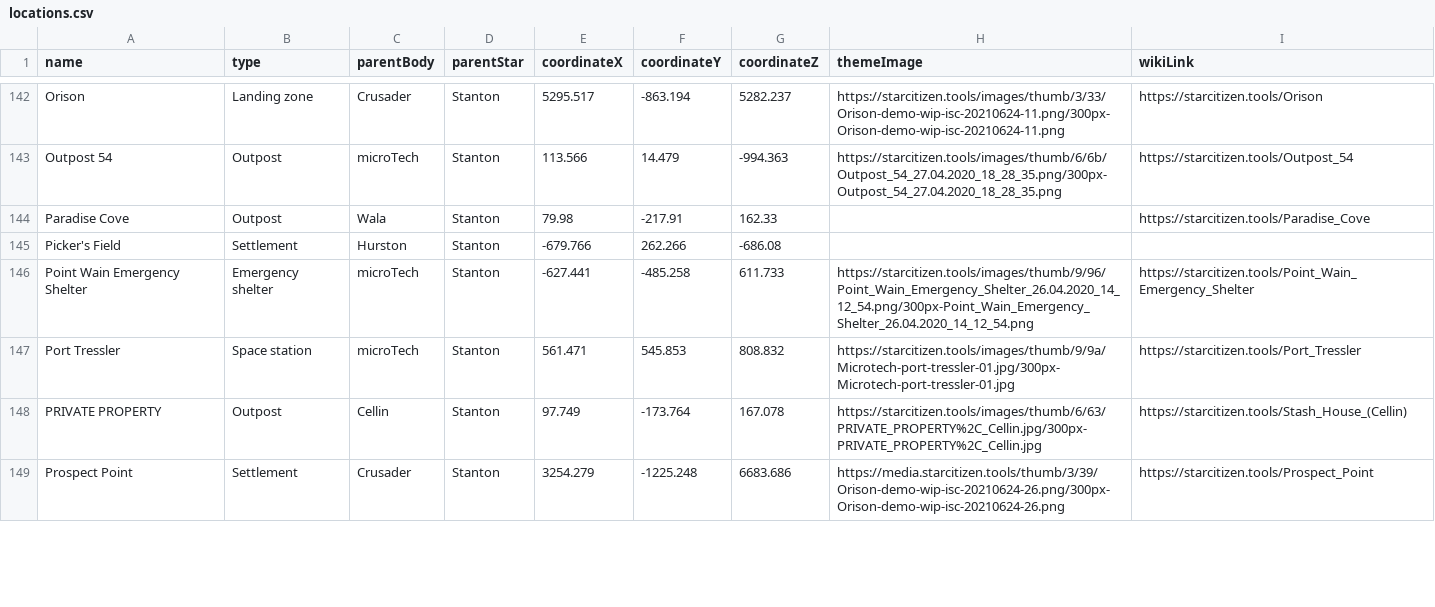
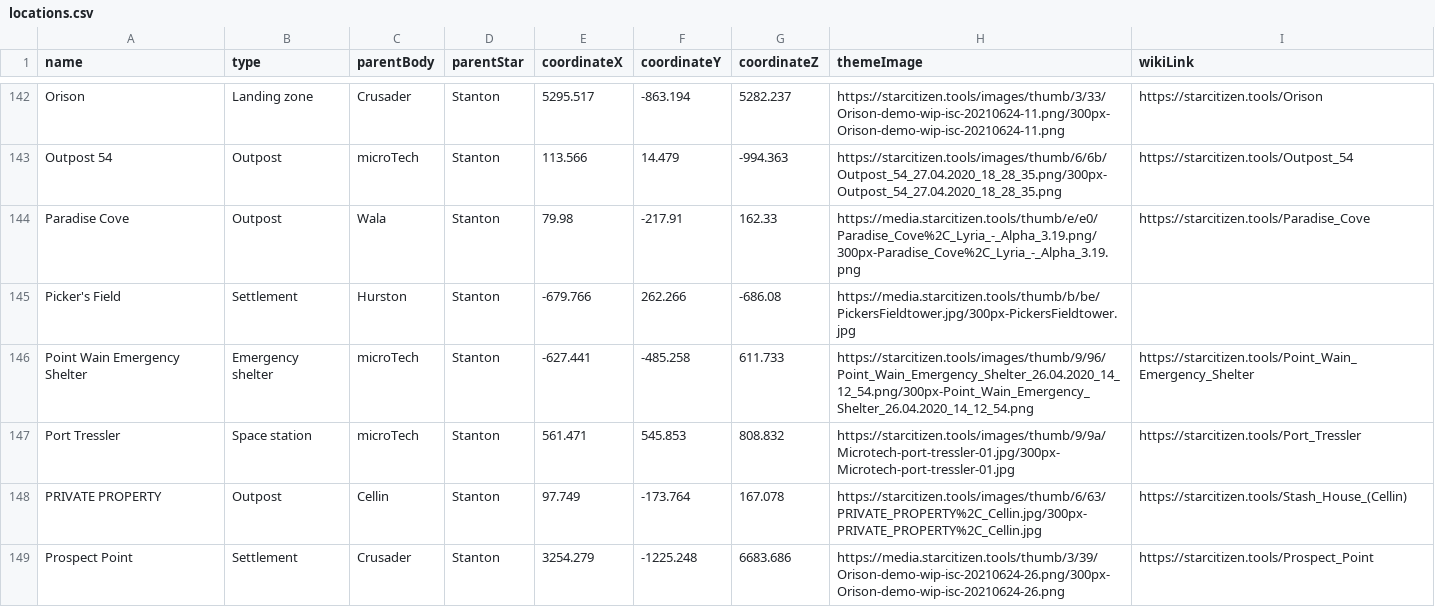
Before and after one commit to dydrmr/VerseTime, a CSV file: data/locations.csv, drawn as a sheet; only a part is shown, gaps mark what is left out; the diff covers the shown part only.

Commit message:
Add/update 3.22 location images

```diff
--- a/data/locations.csv
+++ b/data/locations.csv
@@ -143,4 +143,4 @@ Orison,Landing zone,Crusader,Stanton,5295.517,-863.194,5282.237,https://starciti
 Outpost 54,Outpost,microTech,Stanton,113.566,14.479,-994.363,https://starcitizen.tools/images/thumb/6/6b/Outpost_54_27.04.2020_18_28_35.png/300px-Outpost_54_27.04.2020_18_28_35.png,https://starcitizen.tools/Outpost_54
-Paradise Cove,Outpost,Wala,Stanton,79.98,-217.91,162.33,,https://starcitizen.tools/Paradise_Cove
-Picker's Field,Settlement,Hurston,Stanton,-679.766,262.266,-686.08,,
+Paradise Cove,Outpost,Wala,Stanton,79.98,-217.91,162.33,https://media.starcitizen.tools/thumb/e/e0/Paradise_Cove%2C_Lyria_-_Alpha_3.19.png/300px-Paradise_Cove%2C_Lyria_-_Alpha_3.19.png,https://starcitizen.tools/Paradise_Cove
+Picker's Field,Settlement,Hurston,Stanton,-679.766,262.266,-686.08,https://media.starcitizen.tools/thumb/b/be/PickersFieldtower.jpg/300px-PickersFieldtower.jpg,
 Point Wain Emergency Shelter,Emergency shelter,microTech,Stanton,-627.441,-485.258,611.733,https://starcitizen.tools/images/thumb/9/96/Point_Wain_Emergency_Shelter_26.04.2020_14_12_54.png/300px-Point_Wain_Emergency_Shelter_26.04.2020_14_12_54.png,https://starcitizen.tools/Point_Wain_Emergency_Shelter
```
Also changed, not shown: 11 edited cells elsewhere in this file.
